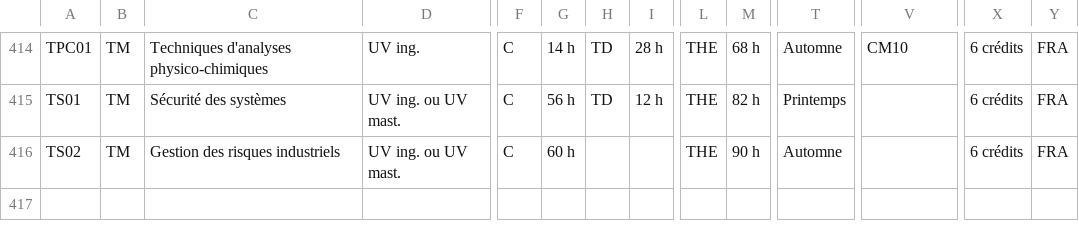
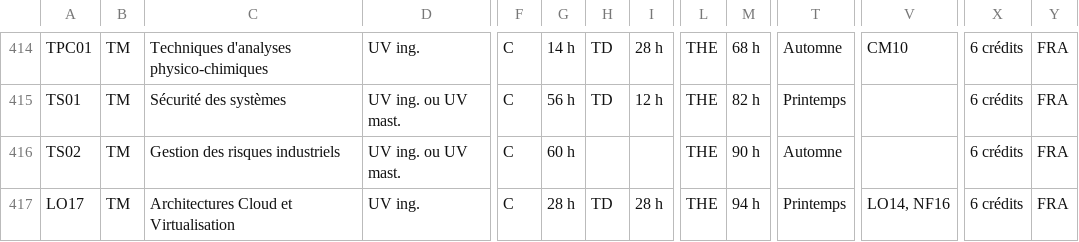
Before and after one commit to ungdev/EtuUTT, a CSV file: src/Etu/Module/UVBundle/Resources/objects/ues.csv, drawn as a sheet; only a part is shown, gaps mark what is left out; rows hold the shown columns only; the diff names each change by its address in the sheet, - before the commit and + after, or states it on an @@ line.

Commit message:
add lo17

```diff
--- a/src/Etu/Module/UVBundle/Resources/objects/ues.csv
+++ b/src/Etu/Module/UVBundle/Resources/objects/ues.csv
+row 417: LO17 | TM | Architectures Cloud et Virtualisation | UV ing. | C | 28 h | TD | 28 h | THE | 94 h | Printemps | LO14, NF16 | 6 crédits | FRA
```
